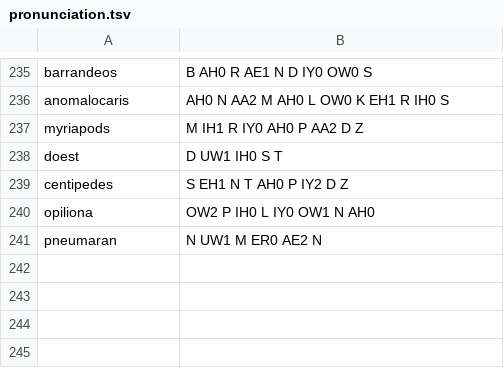
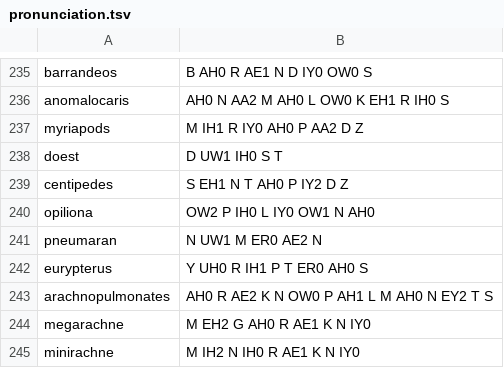
Before and after one commit to EmmaLeonhart/order.life, a TSV file: Gaiad/pronunciation.tsv, drawn as a sheet; only a part is shown, gaps mark what is left out; the diff names each change by its address in the sheet, - before the commit and + after, or states it on an @@ line.

```diff
--- a/Gaiad/pronunciation.tsv
+++ b/Gaiad/pronunciation.tsv
+row 242: eurypterus | Y UH0 R IH1 P T ER0 AH0 S
+row 243: arachnopulmonates | AH0 R AE2 K N OW0 P AH1 L M AH0 N EY2 T S
+row 244: megarachne | M EH2 G AH0 R AE1 K N IY0
+row 245: minirachne | M IH2 N IH0 R AE1 K N IY0
```
Also changed, not shown: 1 other file.
